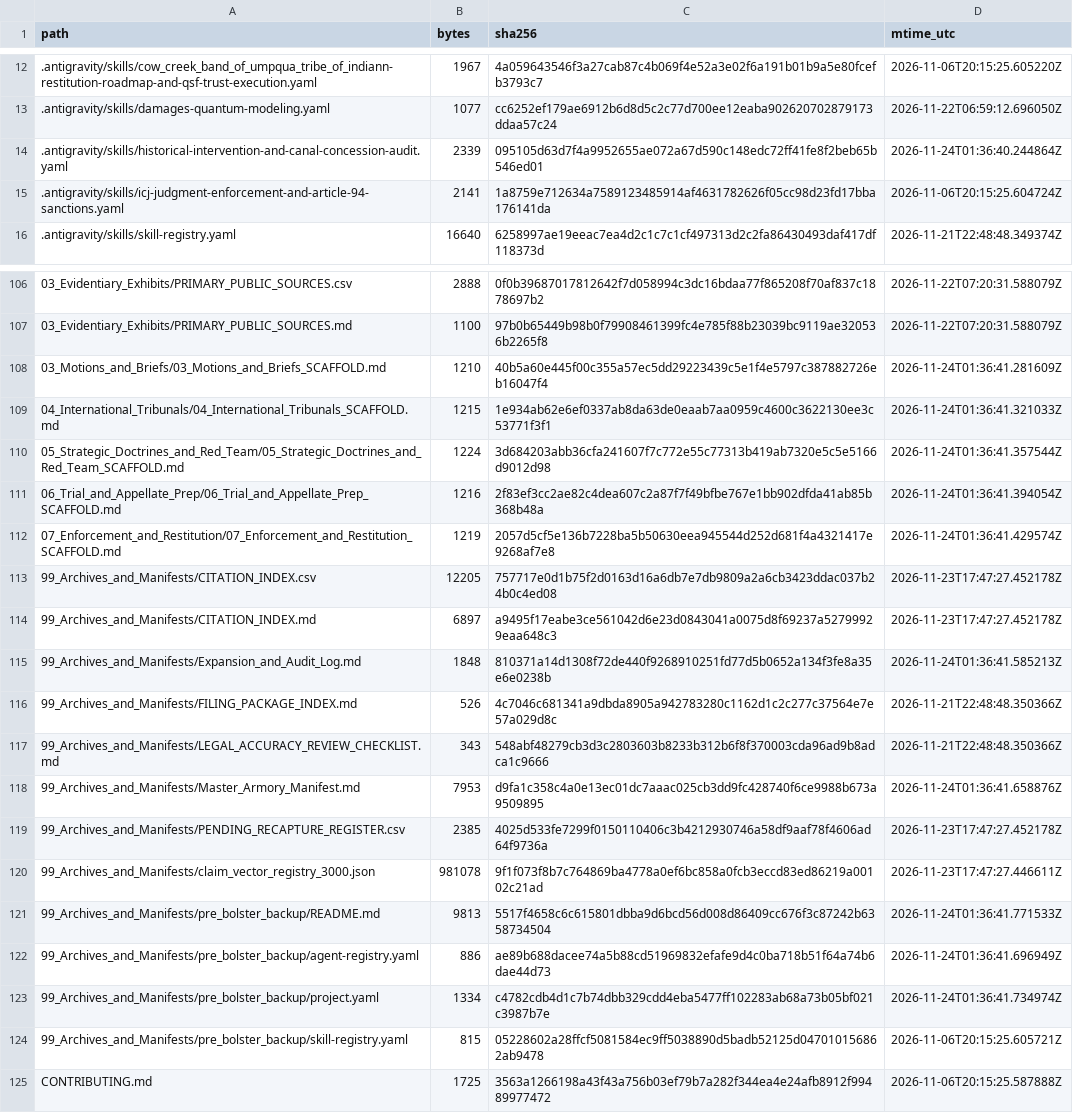
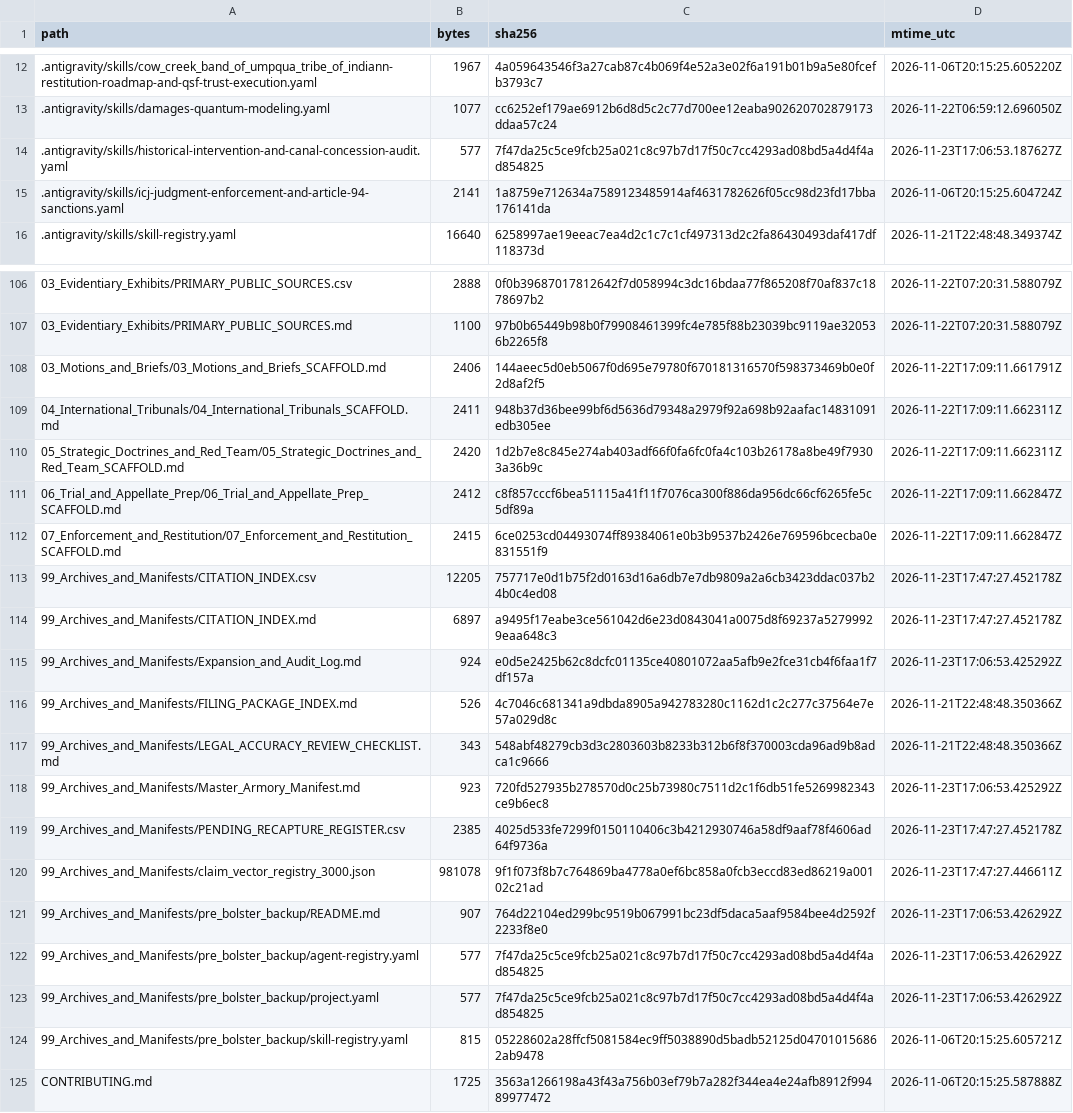
Before and after one commit to GlobalRestitutionAlliance/turtle-island-us-or-cow-creek-band-of-umpqua-tribe-of-indian-master-litigation, a CSV file: 99_Archives_and_Manifests/MANIFEST_SHA256.csv, drawn as a sheet; only a part is shown, gaps mark what is left out; the diff covers the shown part only.

```diff
--- a/99_Archives_and_Manifests/MANIFEST_SHA256.csv
+++ b/99_Archives_and_Manifests/MANIFEST_SHA256.csv
@@ -13,3 +13,3 @@ path,bytes,sha256,mtime_utc
 .antigravity/skills/damages-quantum-modeling.yaml,1077,cc6252ef179ae6912b6d8d5c2c77d700ee12eaba902620702879173ddaa57c24,2026-11-22T06:59:12.696050Z
-.antigravity/skills/historical-intervention-and-canal-concession-audit.yaml,2339,095105d63d7f4a9952655ae072a67d590c148edc72ff41fe8f2beb65b546ed01,2026-11-24T01:36:40.244864Z
+.antigravity/skills/historical-intervention-and-canal-concession-audit.yaml,577,7f47da25c5ce9fcb25a021c8c97b7d17f50c7cc4293ad08bd5a4d4f4ad854825,2026-11-23T17:06:53.187627Z
 .antigravity/skills/icj-judgment-enforcement-and-article-94-sanctions.yaml,2141,1a8759e712634a7589123485914af4631782626f05cc98d23fd17bba176141da,2026-11-06T20:15:25.604724Z
@@ -107,18 +107,18 @@ path,bytes,sha256,mtime_utc
 03_Evidentiary_Exhibits/PRIMARY_PUBLIC_SOURCES.md,1100,97b0b65449b98b0f79908461399fc4e785f88b23039bc9119ae320536b2265f8,2026-11-22T07:20:31.588079Z
-03_Motions_and_Briefs/03_Motions_and_Briefs_SCAFFOLD.md,1210,40b5a60e445f00c355a57ec5dd29223439c5e1f4e5797c387882726eb16047f4,2026-11-24T01:36:41.281609Z
-04_International_Tribunals/04_International_Tribunals_SCAFFOLD.md,1215,1e934ab62e6ef0337ab8da63de0eaab7aa0959c4600c3622130ee3c53771f3f1,2026-11-24T01:36:41.321033Z
-05_Strategic_Doctrines_and_Red_Team/05_Strategic_Doctrines_and_Red_Team_SCAFFOLD.md,1224,3d684203abb36cfa241607f7c772e55c77313b419ab7320e5c5e5166d9012d98,2026-11-24T01:36:41.357544Z
-06_Trial_and_Appellate_Prep/06_Trial_and_Appellate_Prep_SCAFFOLD.md,1216,2f83ef3cc2ae82c4dea607c2a87f7f49bfbe767e1bb902dfda41ab85b368b48a,2026-11-24T01:36:41.394054Z
-07_Enforcement_and_Restitution/07_Enforcement_and_Restitution_SCAFFOLD.md,1219,2057d5cf5e136b7228ba5b50630eea945544d252d681f4a4321417e9268af7e8,2026-11-24T01:36:41.429574Z
+03_Motions_and_Briefs/03_Motions_and_Briefs_SCAFFOLD.md,2406,144aeec5d0eb5067f0d695e79780f670181316570f598373469b0e0f2d8af2f5,2026-11-22T17:09:11.661791Z
+04_International_Tribunals/04_International_Tribunals_SCAFFOLD.md,2411,948b37d36bee99bf6d5636d79348a2979f92a698b92aafac14831091edb305ee,2026-11-22T17:09:11.662311Z
+05_Strategic_Doctrines_and_Red_Team/05_Strategic_Doctrines_and_Red_Team_SCAFFOLD.md,2420,1d2b7e8c845e274ab403adf66f0fa6fc0fa4c103b26178a8be49f79303a36b9c,2026-11-22T17:09:11.662311Z
+06_Trial_and_Appellate_Prep/06_Trial_and_Appellate_Prep_SCAFFOLD.md,2412,c8f857cccf6bea51115a41f11f7076ca300f886da956dc66cf6265fe5c5df89a,2026-11-22T17:09:11.662847Z
+07_Enforcement_and_Restitution/07_Enforcement_and_Restitution_SCAFFOLD.md,2415,6ce0253cd04493074ff89384061e0b3b9537b2426e769596bcecba0e831551f9,2026-11-22T17:09:11.662847Z
 99_Archives_and_Manifests/CITATION_INDEX.csv,12205,757717e0d1b75f2d0163d16a6db7e7db9809a2a6cb3423ddac037b24b0c4ed08,2026-11-23T17:47:27.452178Z
 99_Archives_and_Manifests/CITATION_INDEX.md,6897,a9495f17eabe3ce561042d6e23d0843041a0075d8f69237a52799929eaa648c3,2026-11-23T17:47:27.452178Z
-99_Archives_and_Manifests/Expansion_and_Audit_Log.md,1848,810371a14d1308f72de440f9268910251fd77d5b0652a134f3fe8a35e6e0238b,2026-11-24T01:36:41.585213Z
+99_Archives_and_Manifests/Expansion_and_Audit_Log.md,924,e0d5e2425b62c8dcfc01135ce40801072aa5afb9e2fce31cb4f6faa1f7df157a,2026-11-23T17:06:53.425292Z
 99_Archives_and_Manifests/FILING_PACKAGE_INDEX.md,526,4c7046c681341a9dbda8905a942783280c1162d1c2c277c37564e7e57a029d8c,2026-11-21T22:48:48.350366Z
 99_Archives_and_Manifests/LEGAL_ACCURACY_REVIEW_CHECKLIST.md,343,548abf48279cb3d3c2803603b8233b312b6f8f370003cda96ad9b8adca1c9666,2026-11-21T22:48:48.350366Z
-99_Archives_and_Manifests/Master_Armory_Manifest.md,7953,d9fa1c358c4a0e13ec01dc7aaac025cb3dd9fc428740f6ce9988b673a9509895,2026-11-24T01:36:41.658876Z
+99_Archives_and_Manifests/Master_Armory_Manifest.md,923,720fd527935b278570d0c25b73980c7511d2c1f6db51fe5269982343ce9b6ec8,2026-11-23T17:06:53.425292Z
 99_Archives_and_Manifests/PENDING_RECAPTURE_REGISTER.csv,2385,4025d533fe7299f0150110406c3b4212930746a58df9aaf78f4606ad64f9736a,2026-11-23T17:47:27.452178Z
 99_Archives_and_Manifests/claim_vector_registry_3000.json,981078,9f1f073f8b7c764869ba4778a0ef6bc858a0fcb3eccd83ed86219a00102c21ad,2026-11-23T17:47:27.446611Z
-99_Archives_and_Manifests/pre_bolster_backup/README.md,9813,5517f4658c6c615801dbba9d6bcd56d008d86409cc676f3c87242b6358734504,2026-11-24T01:36:41.771533Z
-99_Archives_and_Manifests/pre_bolster_backup/agent-registry.yaml,886,ae89b688dacee74a5b88cd51969832efafe9d4c0ba718b51f64a74b6dae44d73,2026-11-24T01:36:41.696949Z
-99_Archives_and_Manifests/pre_bolster_backup/project.yaml,1334,c4782cdb4d1c7b74dbb329cdd4eba5477ff102283ab68a73b05bf021c3987b7e,2026-11-24T01:36:41.734974Z
+99_Archives_and_Manifests/pre_bolster_backup/README.md,907,764d22104ed299bc9519b067991bc23df5daca5aaf9584bee4d2592f2233f8e0,2026-11-23T17:06:53.426292Z
+99_Archives_and_Manifests/pre_bolster_backup/agent-registry.yaml,577,7f47da25c5ce9fcb25a021c8c97b7d17f50c7cc4293ad08bd5a4d4f4ad854825,2026-11-23T17:06:53.426292Z
+99_Archives_and_Manifests/pre_bolster_backup/project.yaml,577,7f47da25c5ce9fcb25a021c8c97b7d17f50c7cc4293ad08bd5a4d4f4ad854825,2026-11-23T17:06:53.426292Z
 99_Archives_and_Manifests/pre_bolster_backup/skill-registry.yaml,815,05228602a28ffcf5081584ec9ff5038890d5badb52125d047010156862ab9478,2026-11-06T20:15:25.605721Z
```
Also changed, not shown: 77 edited cells elsewhere in this file, 37 other files.
